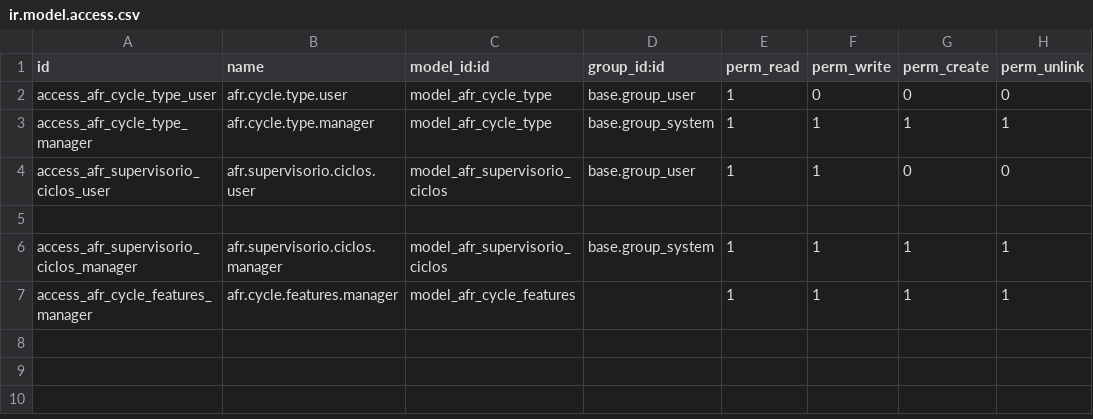
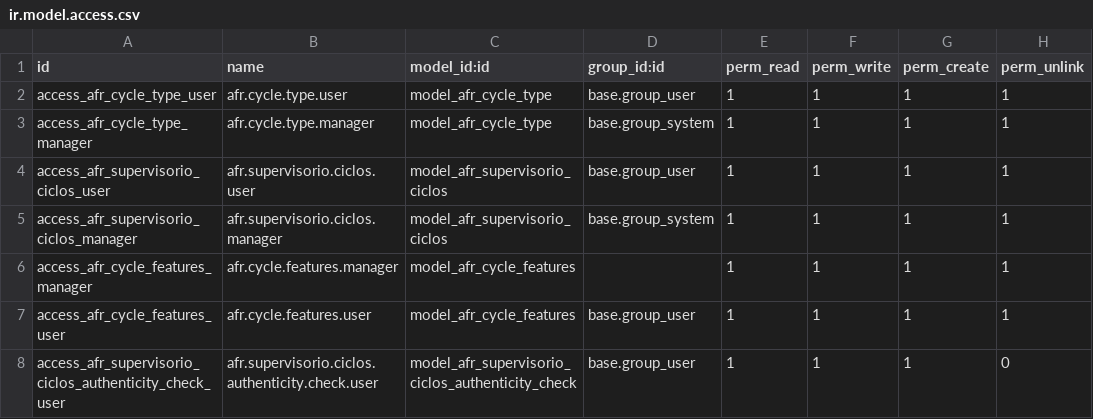
Before and after one commit to afonsorcarvalho/afr_supervisorio_ciclos, a CSV file: security/ir.model.access.csv, drawn as a sheet.

```diff
--- a/security/ir.model.access.csv
+++ b/security/ir.model.access.csv
@@ -1,7 +1,8 @@
 id,name,model_id:id,group_id:id,perm_read,perm_write,perm_create,perm_unlink
-access_afr_cycle_type_user,afr.cycle.type.user,model_afr_cycle_type,base.group_user,1,0,0,0
+access_afr_cycle_type_user,afr.cycle.type.user,model_afr_cycle_type,base.group_user,1,1,1,1
 access_afr_cycle_type_manager,afr.cycle.type.manager,model_afr_cycle_type,base.group_system,1,1,1,1
-access_afr_supervisorio_ciclos_user,afr.supervisorio.ciclos.user,model_afr_supervisorio_ciclos,base.group_user,1,1,0,0
-
+access_afr_supervisorio_ciclos_user,afr.supervisorio.ciclos.user,model_afr_supervisorio_ciclos,base.group_user,1,1,1,1
 access_afr_supervisorio_ciclos_manager,afr.supervisorio.ciclos.manager,model_afr_supervisorio_ciclos,base.group_system,1,1,1,1
 access_afr_cycle_features_manager,afr.cycle.features.manager,model_afr_cycle_features,,1,1,1,1
+access_afr_cycle_features_user,afr.cycle.features.user,model_afr_cycle_features,base.group_user,1,1,1,1
+access_afr_supervisorio_ciclos_authenticity_check_user,afr.supervisorio.ciclos.authenticity.check.user,model_afr_supervisorio_ciclos_authenticity_check,base.group_user,1,1,1,0
```
Also changed, not shown: 7 other files.
